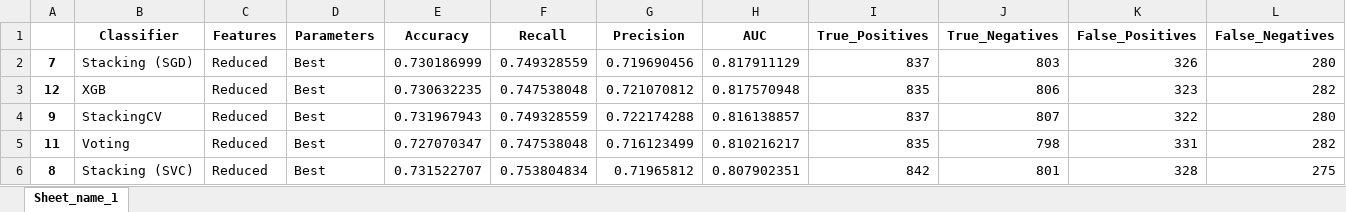
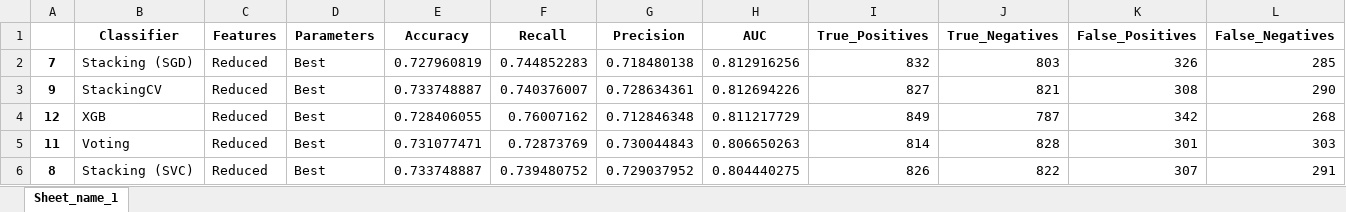
Before and after one commit to vviswanathan/datamites_internship, an Excel workbook: Code/Product_Sales_Prediction/results_final.xlsx, sheet Sheet_name_1, drawn as a sheet; only a part is shown; values as stored, in another font and other column widths than the file's, no borders; removed rows and columns are numbered as before the commit, all else as after; the diff covers the shown part only; the diff names each change by its address in the sheet, - before the commit and + after, or states it on an @@ line.

```diff
--- a/Code/Product_Sales_Prediction/results_final.xlsx (sheet Sheet_name_1)
+++ b/Code/Product_Sales_Prediction/results_final.xlsx (sheet Sheet_name_1)
-E2 (Accuracy): 0.730186999
+E2 (Accuracy): 0.727960819
-F2 (Recall): 0.749328559
+F2 (Recall): 0.744852283
-G2 (Precision): 0.719690456
+G2 (Precision): 0.718480138
-H2 (AUC): 0.817911129
+H2 (AUC): 0.812916256
-I2 (True_Positives): 837
+I2 (True_Positives): 832
-L2 (False_Negatives): 280
+L2 (False_Negatives): 285
-row 3: 12 | XGB | Reduced | Best | 0.730632235 | 0.747538048 | 0.721070812 | 0.817570948 | 835 | 806 | 323 | 282
-E3 (Accuracy): 0.731967943
+E3 (Accuracy): 0.733748887
-F3 (Recall): 0.749328559
+F3 (Recall): 0.740376007
-G3 (Precision): 0.722174288
+G3 (Precision): 0.728634361
-H3 (AUC): 0.816138857
+H3 (AUC): 0.812694226
-I3 (True_Positives): 837
+I3 (True_Positives): 827
-J3 (True_Negatives): 807
+J3 (True_Negatives): 821
-K3 (False_Positives): 322
+K3 (False_Positives): 308
-L3 (False_Negatives): 280
+L3 (False_Negatives): 290
+row 4: 12 | XGB | Reduced | Best | 0.728406055 | 0.76007162 | 0.712846348 | 0.811217729 | 849 | 787 | 342 | 268
-E5 (Accuracy): 0.727070347
+E5 (Accuracy): 0.731077471
-F5 (Recall): 0.747538048
+F5 (Recall): 0.72873769
-G5 (Precision): 0.716123499
+G5 (Precision): 0.730044843
-H5 (AUC): 0.810216217
+H5 (AUC): 0.806650263
-I5 (True_Positives): 835
+I5 (True_Positives): 814
-J5 (True_Negatives): 798
+J5 (True_Negatives): 828
-K5 (False_Positives): 331
+K5 (False_Positives): 301
-L5 (False_Negatives): 282
+L5 (False_Negatives): 303
-E6 (Accuracy): 0.731522707
+E6 (Accuracy): 0.733748887
-F6 (Recall): 0.753804834
+F6 (Recall): 0.739480752
-G6 (Precision): 0.71965812
+G6 (Precision): 0.729037952
-H6 (AUC): 0.807902351
+H6 (AUC): 0.804440275
-I6 (True_Positives): 842
+I6 (True_Positives): 826
-J6 (True_Negatives): 801
+J6 (True_Negatives): 822
-K6 (False_Positives): 328
+K6 (False_Positives): 307
-L6 (False_Negatives): 275
+L6 (False_Negatives): 291
```
Also changed, not shown: 2 added rows, 2 removed rows and 45 edited cells elsewhere in this sheet, 3 other files.
